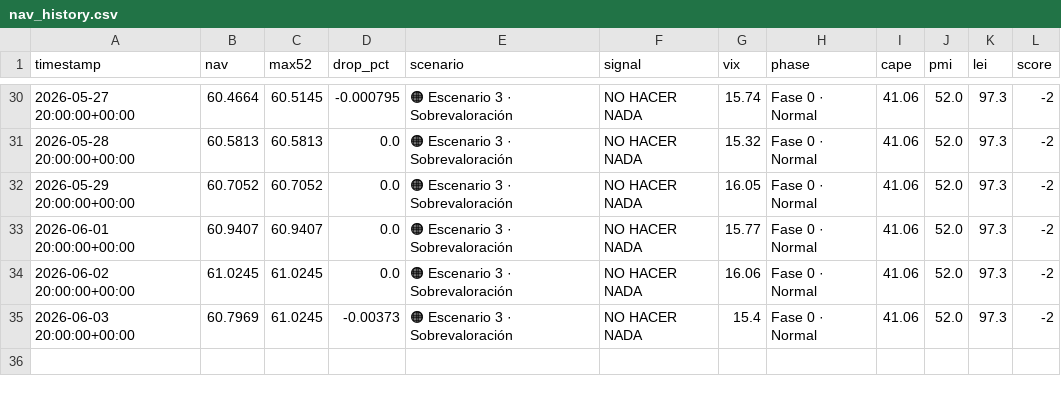
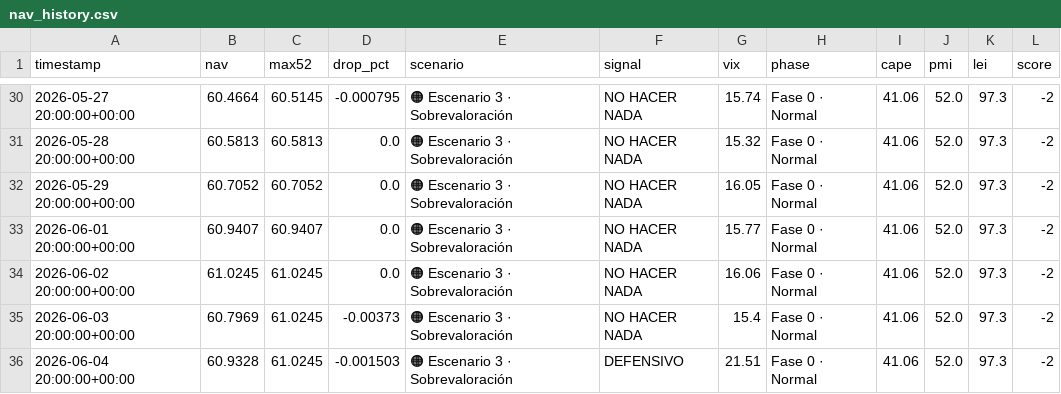
Before and after one commit to franciscosaezgutierrez/public-core, a CSV file: data/nav_history.csv, drawn as a sheet; only a part is shown, gaps mark what is left out; the diff names each change by its address in the sheet, - before the commit and + after, or states it on an @@ line.

```diff
--- a/data/nav_history.csv
+++ b/data/nav_history.csv
+row 36: 2026-06-04 20:00:00+00:00 | 60.9328 | 61.0245 | -0.001503 | 🟠 Escenario 3 · Sobrevaloración | DEFENSIVO | 21.51 | Fase 0 · Normal | 41.06 | 52.0 | 97.3 | -2
```
Also changed, not shown: 1 other file.
